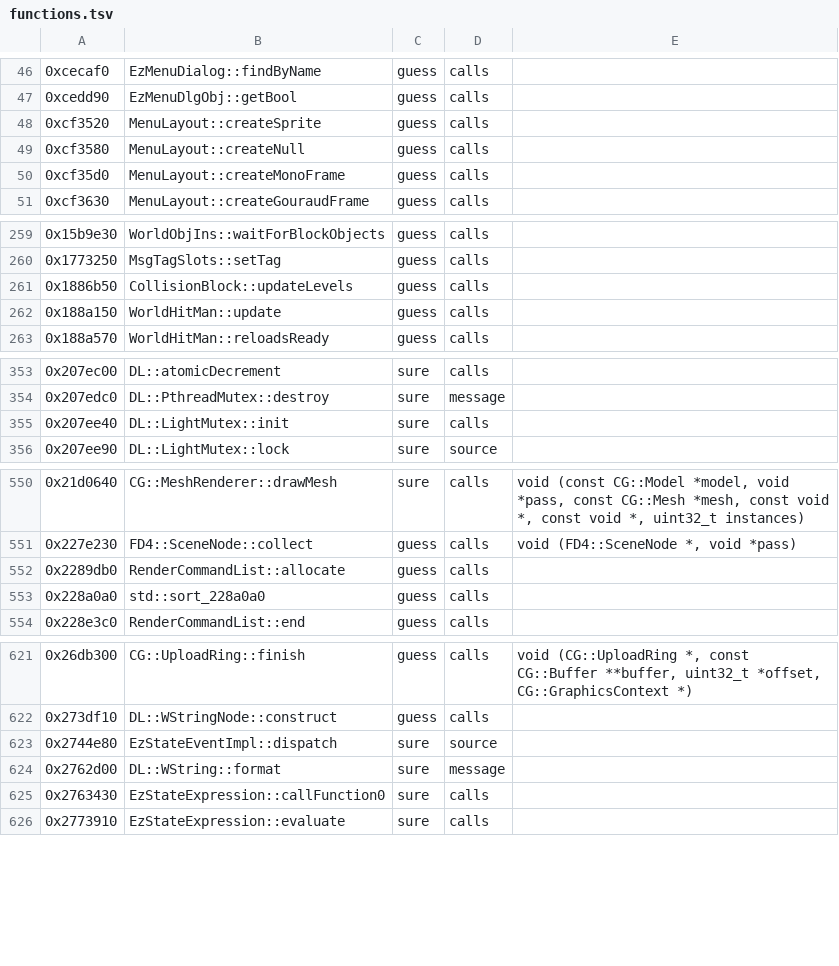
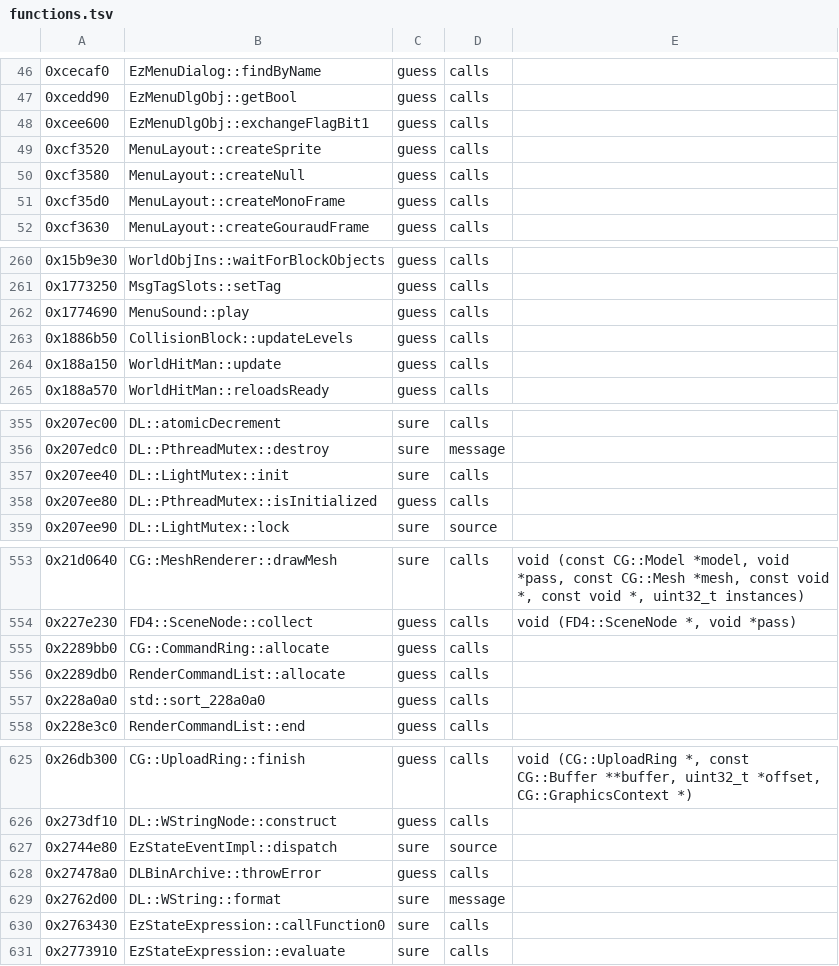
Before and after one commit to bloodborne-native/bloodborne-recomp, a TSV file: annotations/functions.tsv, drawn as a sheet; only a part is shown, gaps mark what is left out.

```diff
--- a/annotations/functions.tsv
+++ b/annotations/functions.tsv
@@ -47,2 +47,3 @@
 0xcedd90	EzMenuDlgObj::getBool	guess	calls	
+0xcee600	EzMenuDlgObj::exchangeFlagBit1	guess	calls	
 0xcf3520	MenuLayout::createSprite	guess	calls	
@@ -260,2 +261,3 @@
 0x1773250	MsgTagSlots::setTag	guess	calls	
+0x1774690	MenuSound::play	guess	calls	
 0x1886b50	CollisionBlock::updateLevels	guess	calls	
@@ -355,2 +357,3 @@
 0x207ee40	DL::LightMutex::init	sure	calls	
+0x207ee80	DL::PthreadMutex::isInitialized	guess	calls	
 0x207ee90	DL::LightMutex::lock	sure	source
@@ -551,2 +554,3 @@
 0x227e230	FD4::SceneNode::collect	guess	calls	void (FD4::SceneNode *, void *pass)
+0x2289bb0	CG::CommandRing::allocate	guess	calls	
 0x2289db0	RenderCommandList::allocate	guess	calls	
@@ -623,2 +627,3 @@
 0x2744e80	EzStateEventImpl::dispatch	sure	source	
+0x27478a0	DLBinArchive::throwError	guess	calls	
 0x2762d00	DL::WString::format	sure	message	
```
Also changed, not shown: 2 other files.
